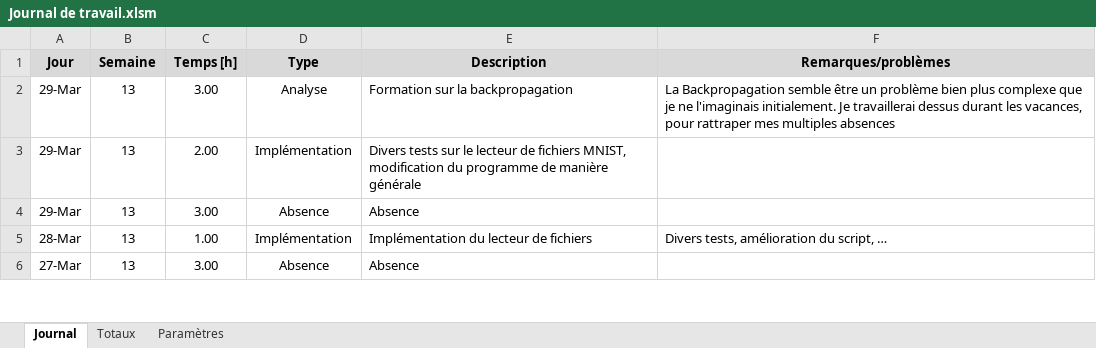
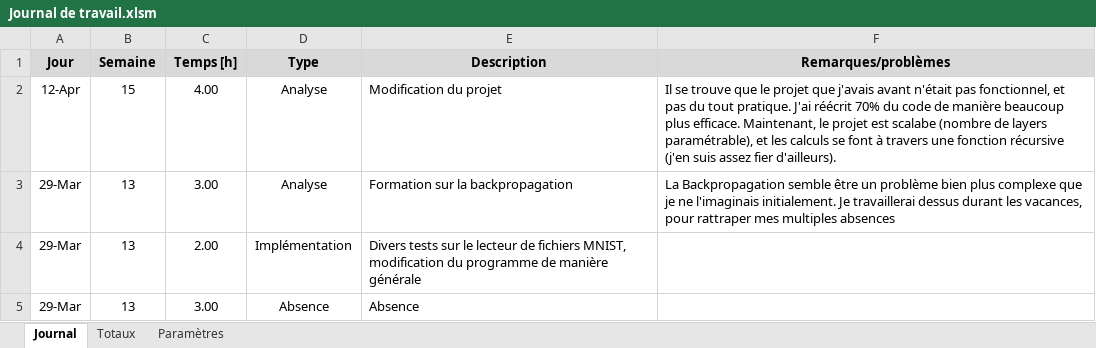
Before and after one commit to JeremyComelli/TPI_JCI, an Excel workbook: Documentation/Journal de travail.xlsm, sheet Journal, drawn as a sheet; only a part is shown; the shorter side is filled out with more unchanged rows; values as stored, in another font and other column widths than the file's, no borders; charts and pictures not drawn; the diff names each change by its address in the sheet, - before the commit and + after, or states it on an @@ line.

Commit message:
Improved scalability
L'architecture du réseau est désormais scalable, car j'ai implémenté (et j'en suis assez fier) une fonction recursive de calcul de layer, qui se passe son propre output tant qu'il reste des layers à calculer.  Sinon j'ai aussi commencé à utiliser les keywords de python pour des comparaisons (is, not, ...)

```diff
--- a/Documentation/Journal de travail.xlsm (sheet Journal)
+++ b/Documentation/Journal de travail.xlsm (sheet Journal)
+row 2: 12-Apr | 15 | 4.00 | Analyse | Modification du projet | Il se trouve que le projet que j'avais avant n'était pas fonctionnel, et pas du tout pratique. J'ai réécrit 70% du code de manière beaucoup plus efficace. Maintenant, le projet est scalabe (nombre de layers paramétrable), et les calculs se font à travers une fonction récursive (j'en suis assez fier d'ailleurs).
```
Also changed, not shown: 3 other files.
